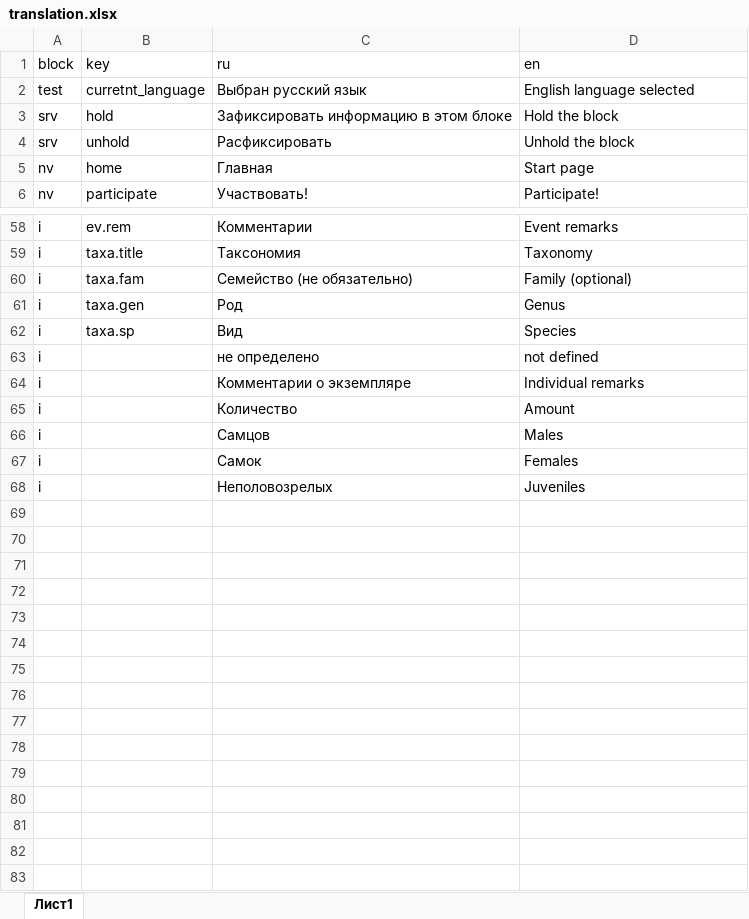
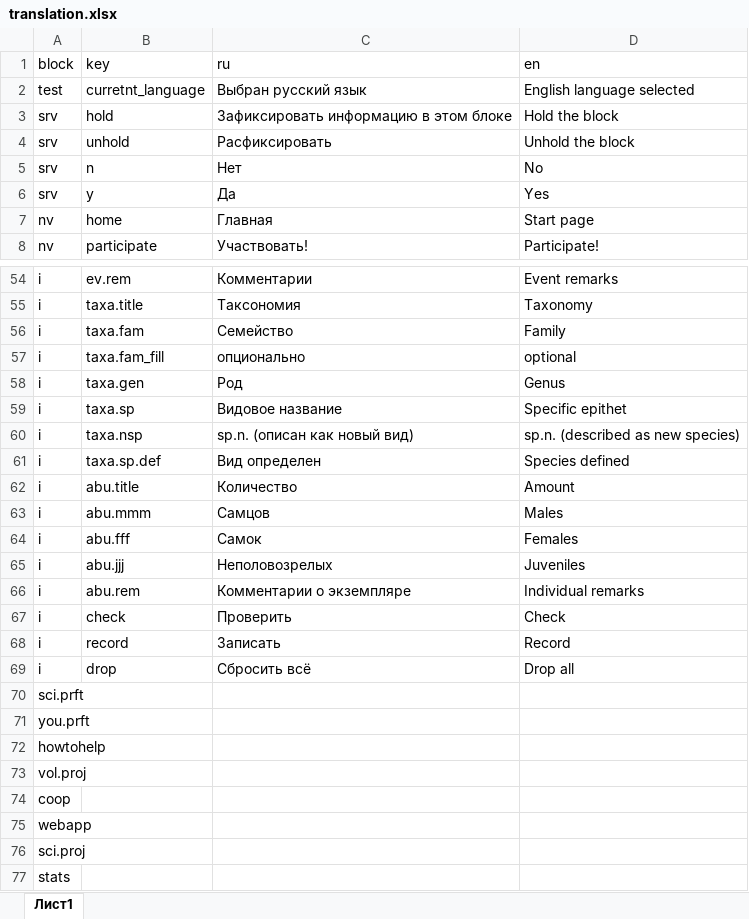
Before and after one commit to ANSozontov/faunistica_app, an Excel workbook: translation.xlsx, sheet Лист1, drawn as a sheet; only a part is shown, gaps mark what is left out; values as stored, in another font and other column widths than the file's, no borders; removed rows and columns are numbered as before the commit, all else as after; the diff covers the shown part only; the diff names each change by its address in the sheet, - before the commit and + after, or states it on an @@ line.

```diff
--- a/translation.xlsx (sheet Лист1)
+++ b/translation.xlsx (sheet Лист1)
+row 5: srv | n | Нет | No
+row 6: srv | y | Да | Yes
-C56 (ru): Семейство (не обязательно)
+C56 (ru): Семейство
-D56 (en): Family (optional)
+D56 (en): Family
+row 57: i | taxa.fam_fill | опционально | optional
-C59 (ru): Вид
+C59 (ru): Видовое название
-D59 (en): Species
+D59 (en): Specific epithet
-row 63: i |  | не определено | not defined
-row 64: i |  | Комментарии о экземпляре | Individual remarks
+row 60: i | taxa.nsp | sp.n. (описан как новый вид) | sp.n. (described as new species)
+row 61: i | taxa.sp.def | Вид определен | Species defined
-B62 (key): (empty)
+B62 (key): abu.title
-B63 (key): (empty)
+B63 (key): abu.mmm
-B64 (key): (empty)
+B64 (key): abu.fff
-B65 (key): (empty)
+B65 (key): abu.jjj
+row 66: i | abu.rem | Комментарии о экземпляре | Individual remarks
+row 67: i | check | Проверить | Check
+row 68: i | record | Записать | Record
+row 69: i | drop | Сбросить всё | Drop all
@@ row 28 moved to row 70: sci.prft @@
@@ row 29 moved to row 71: you.prft @@
@@ row 30 moved to row 72: howtohelp @@
@@ row 31 moved to row 73: vol.proj @@
@@ row 32 moved to row 74: coop @@
@@ row 33 moved to row 75: webapp @@
@@ row 34 moved to row 76: sci.proj @@
@@ row 35 moved to row 77: stats @@
```
Also changed, not shown: 2 added rows and 4 edited cells elsewhere in this sheet, 2 other files.
